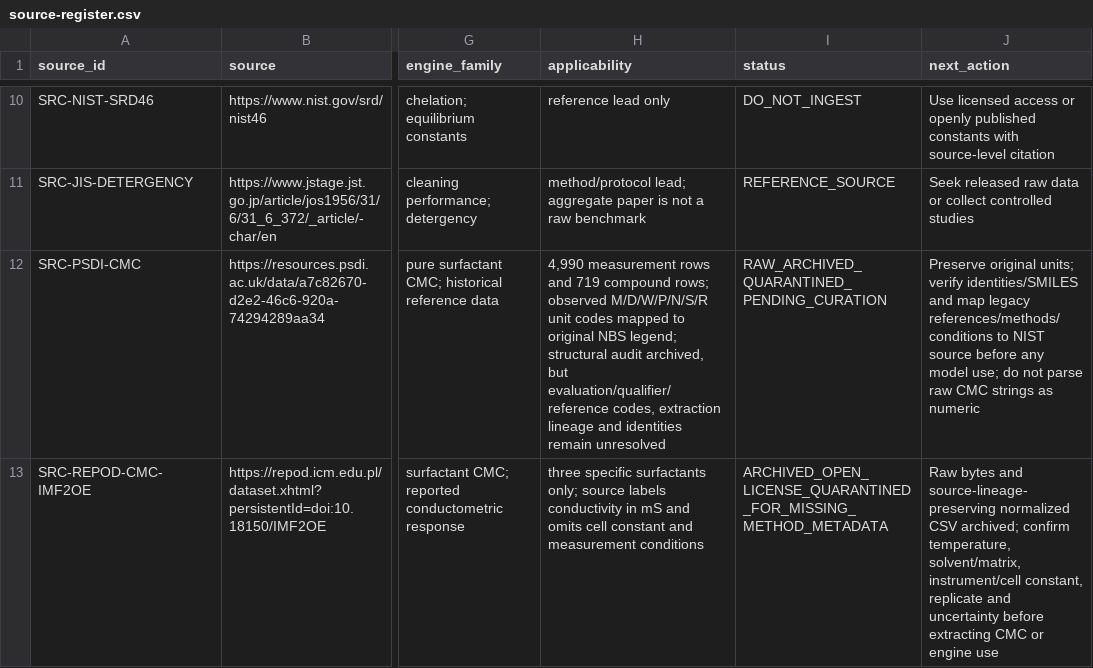
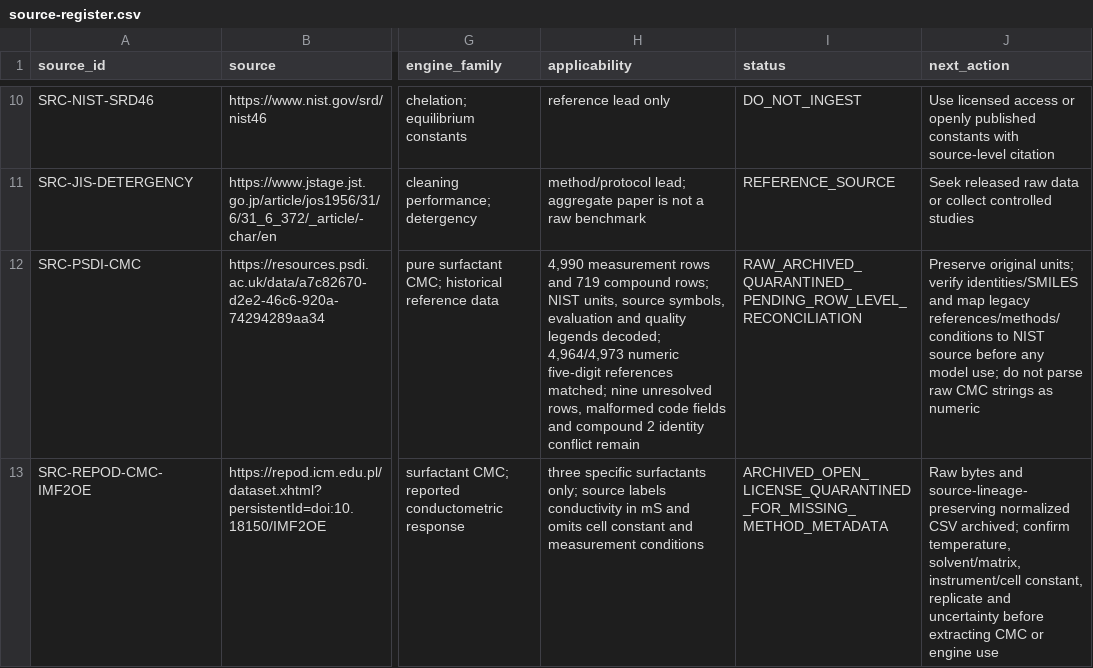
Before and after one commit to salimbawa707-droid/Formula-expert-, a CSV file: evidence_vault/datasets/source-register.csv, drawn as a sheet; only a part is shown, gaps mark what is left out; the diff names each change by its address in the sheet, - before the commit and + after, or states it on an @@ line.

Commit message:
docs: update NIST curation gate and unresolved rows

```diff
--- a/evidence_vault/datasets/source-register.csv
+++ b/evidence_vault/datasets/source-register.csv
-H12 (applicability): …compound rows; observed M/D/W/P/N/S/R unit codes mapped to original NBS legend; structural audit archived, but evaluation/qualifier/reference codes, extraction lineage and identities remain unresolved
+H12 (applicability): …compound rows; NIST units, source symbols, evaluation and quality legends decoded; 4,964/4,973 numeric five-digit references matched; nine unresolved rows, malformed code fields and compound 2 identity conflict remain
-I12 (status): RAW_ARCHIVED_QUARANTINED_PENDING_CURATION
+I12 (status): RAW_ARCHIVED_QUARANTINED_PENDING_ROW_LEVEL_RECONCILIATION
```
